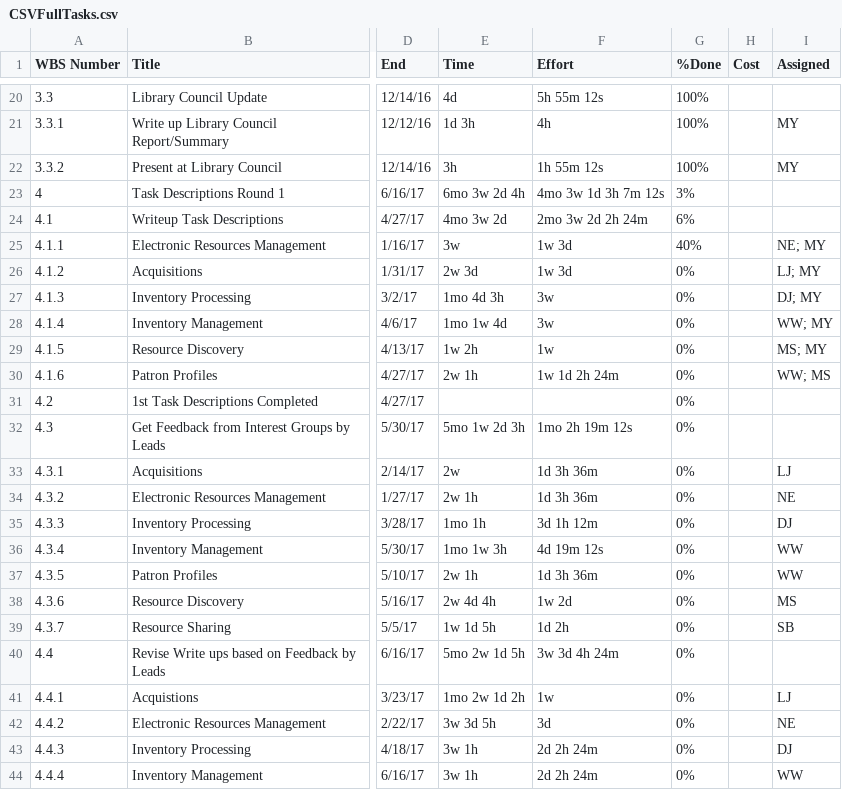
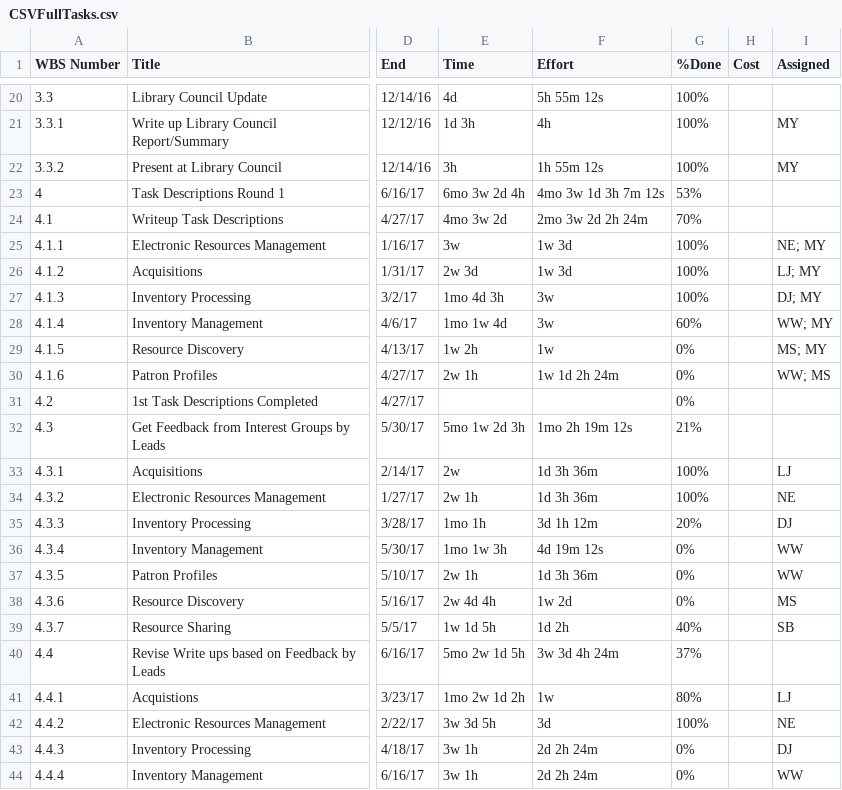
Before and after one commit to mayyanRye/StrategicSystemsReqTimeline, a CSV file: CSVFullTasks.csv, drawn as a sheet; only a part is shown, gaps mark what is left out; the diff names each change by its address in the sheet, - before the commit and + after, or states it on an @@ line.

```diff
--- a/CSVFullTasks.csv
+++ b/CSVFullTasks.csv
-G23 (%Done): 3%
+G23 (%Done): 53%
-G24 (%Done): 6%
+G24 (%Done): 70%
-G25 (%Done): 40%
+G25 (%Done): 100%
-G26:G27 (%Done): 0%
+G26:G27 (%Done): 100%
-G28 (%Done): 0%
+G28 (%Done): 60%
-G32 (%Done): 0%
+G32 (%Done): 21%
-G33:G34 (%Done): 0%
+G33:G34 (%Done): 100%
-G35 (%Done): 0%
+G35 (%Done): 20%
-G39 (%Done): 0%
+G39 (%Done): 40%
-G40 (%Done): 0%
+G40 (%Done): 37%
-G41 (%Done): 0%
+G41 (%Done): 80%
-G42 (%Done): 0%
+G42 (%Done): 100%
```
Also changed, not shown: 9 other files.
